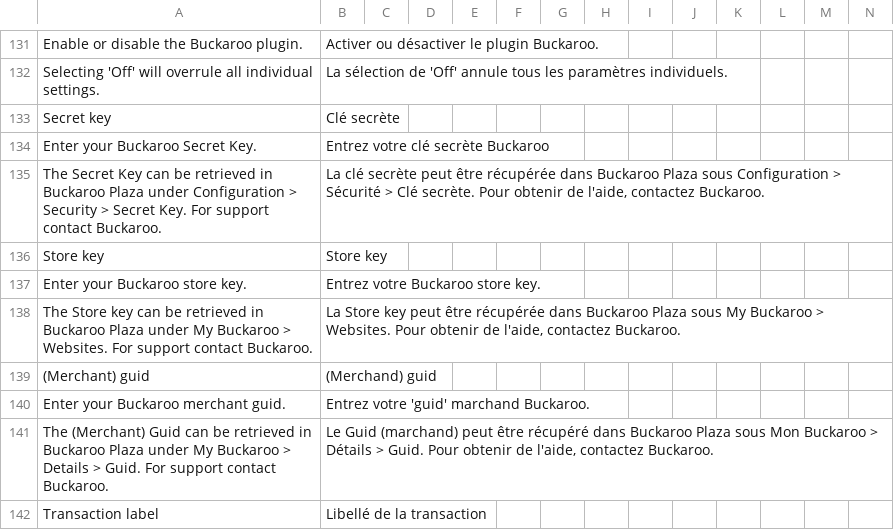
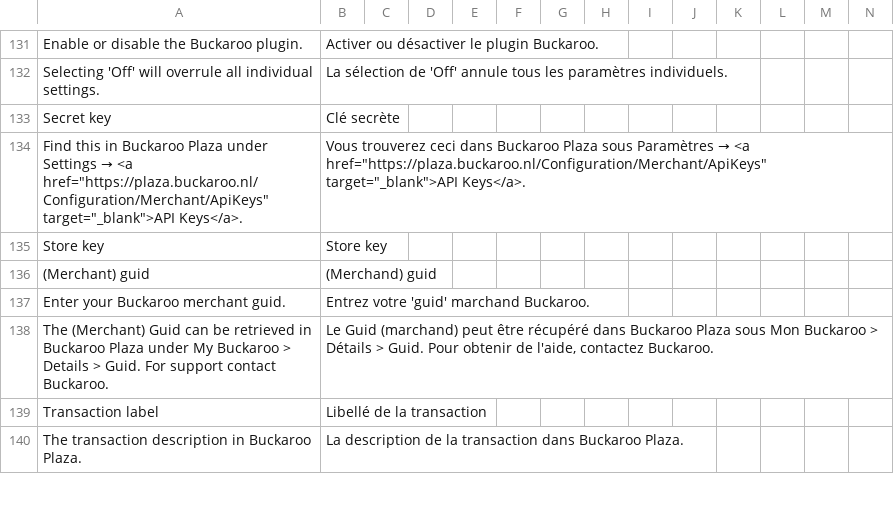
Before and after one commit to buckaroo-it/Magento2, a CSV file: i18n/fr_FR.csv, drawn as a sheet; only a part is shown, gaps mark what is left out; the shorter side is filled out with more unchanged rows; removed rows and columns are numbered as before the commit, all else as after; rows hold the shown columns only; the diff names each change by its address in the sheet, - before the commit and + after, or states it on an @@ line.

```diff
--- a/i18n/fr_FR.csv
+++ b/i18n/fr_FR.csv
-row 134: Enter your Buckaroo Secret Key. | Entrez votre clé secrète Buckaroo
-row 135: The Secret Key can be retrieved in Buckaroo Plaza under Configuration > Security > Secret Key. For support contact Buckaroo. | La clé secrète peut être récupérée dans Buckaroo Plaza sous Configuration > Sécurité > Clé secrète. Pour obtenir de l'aide, contactez Buckaroo.
+row 134: Find this in Buckaroo Plaza under Settings → <a href="https://plaza.buckaroo.nl/Configuration/Merchant/ApiKeys" target="_blank">API Keys</a>. | Vous trouverez ceci dans Buckaroo Plaza sous Paramètres → <a href="https://plaza.buckaroo.nl/Configuration/Merchant/ApiKeys" target="_blank">API Keys</a>.
-row 137: Enter your Buckaroo store key. | Entrez votre Buckaroo store key.
-row 138: The Store key can be retrieved in Buckaroo Plaza under My Buckaroo > Websites. For support contact Buckaroo. | La Store key peut être récupérée dans Buckaroo Plaza sous My Buckaroo > Websites. Pour obtenir de l'aide, contactez Buckaroo.
```
Also changed, not shown: i18n/de_DE.csv, i18n/es_ES.csv, 7 other files.
